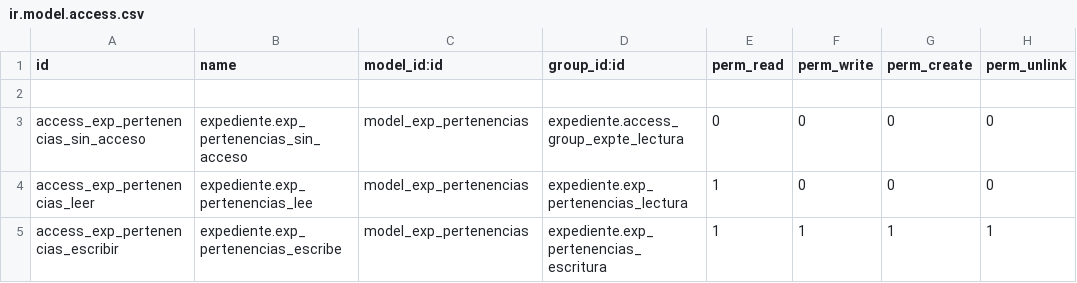
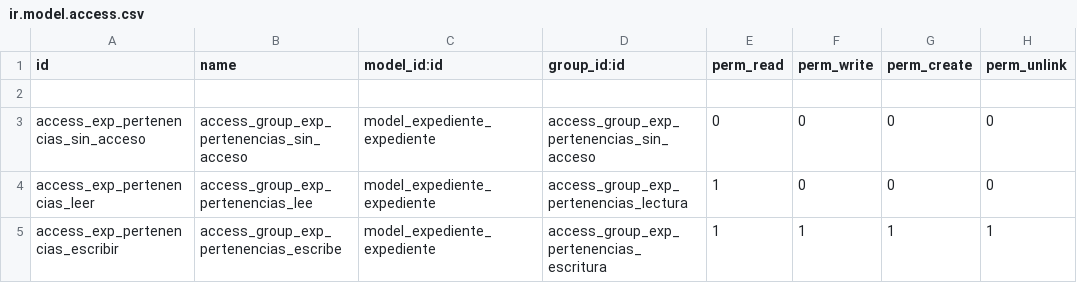
Before and after one commit to gisminero/addons_sigetrami, a CSV file: exp_pertenencias/security/ir.model.access.csv, drawn as a sheet.

```diff
--- a/exp_pertenencias/security/ir.model.access.csv
+++ b/exp_pertenencias/security/ir.model.access.csv
@@ -2,4 +2,4 @@ id,name,model_id:id,group_id:id,perm_read,perm_write,perm_create,perm_unlink
 
-access_exp_pertenencias_sin_acceso,expediente.exp_pertenencias_sin_acceso,model_exp_pertenencias,expediente.access_group_expte_lectura,0,0,0,0
-access_exp_pertenencias_leer,expediente.exp_pertenencias_lee,model_exp_pertenencias,expediente.exp_pertenencias_lectura,1,0,0,0
-access_exp_pertenencias_escribir,expediente.exp_pertenencias_escribe,model_exp_pertenencias,expediente.exp_pertenencias_escritura,1,1,1,1
+access_exp_pertenencias_sin_acceso,access_group_exp_pertenencias_sin_acceso,model_expediente_expediente,access_group_exp_pertenencias_sin_acceso,0,0,0,0
+access_exp_pertenencias_leer,access_group_exp_pertenencias_lee,model_expediente_expediente,access_group_exp_pertenencias_lectura,1,0,0,0
+access_exp_pertenencias_escribir,access_group_exp_pertenencias_escribe,model_expediente_expediente,access_group_exp_pertenencias_escritura,1,1,1,1
```
Also changed, not shown: 7 other files.
